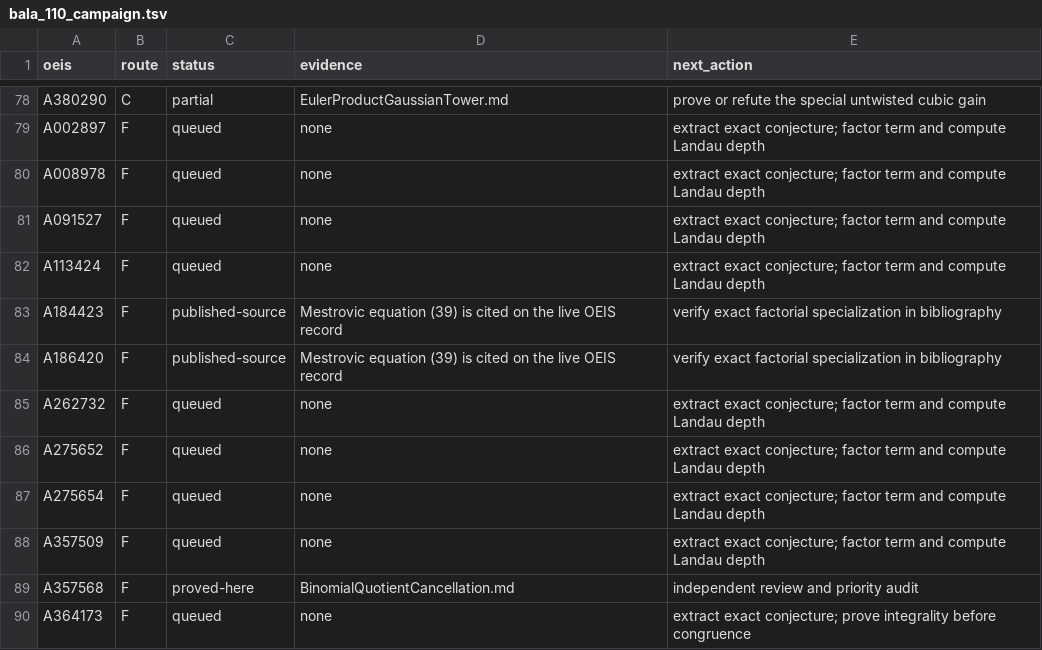
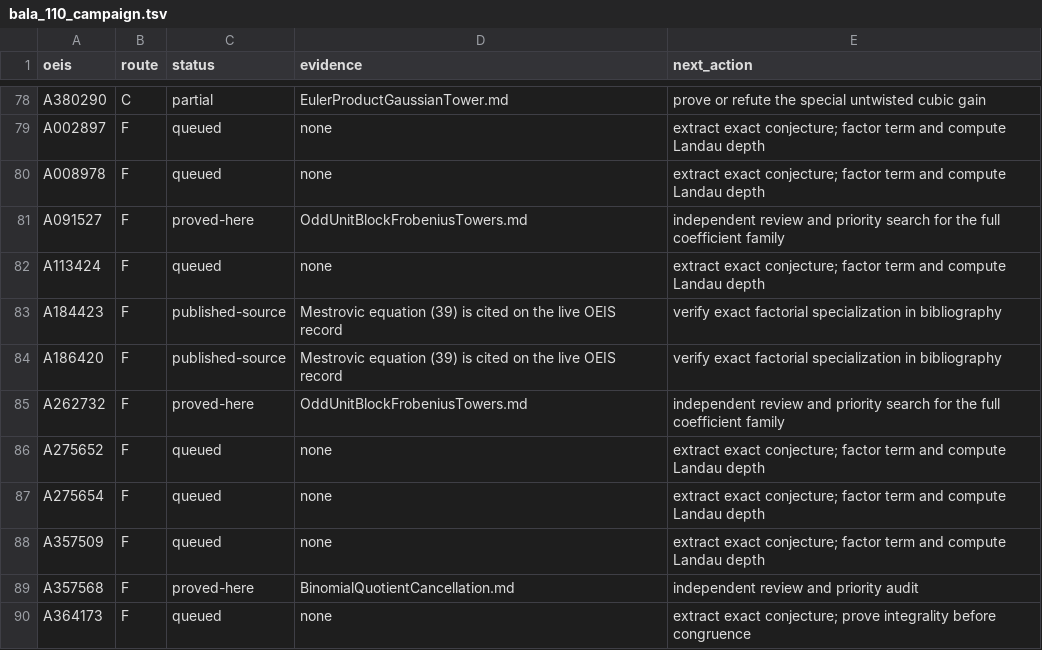
Before and after one commit to rbajaj5/a183068-supercongruence, a TSV file: data/bala_110_campaign.tsv, drawn as a sheet; only a part is shown, gaps mark what is left out.

Commit message:
Prove the A091527 and A262732 towers

```diff
--- a/data/bala_110_campaign.tsv
+++ b/data/bala_110_campaign.tsv
@@ -80,3 +80,3 @@ A002897	F	queued	none	extract exact conjecture; factor term and compute Landau d
 A008978	F	queued	none	extract exact conjecture; factor term and compute Landau depth
-A091527	F	queued	none	extract exact conjecture; factor term and compute Landau depth
+A091527	F	proved-here	OddUnitBlockFrobeniusTowers.md	independent review and priority search for the full coefficient family
 A113424	F	queued	none	extract exact conjecture; factor term and compute Landau depth
@@ -84,3 +84,3 @@ A184423	F	published-source	Mestrovic equation (39) is cited on the live OEIS rec
 A186420	F	published-source	Mestrovic equation (39) is cited on the live OEIS record	verify exact factorial specialization in bibliography
-A262732	F	queued	none	extract exact conjecture; factor term and compute Landau depth
+A262732	F	proved-here	OddUnitBlockFrobeniusTowers.md	independent review and priority search for the full coefficient family
 A275652	F	queued	none	extract exact conjecture; factor term and compute Landau depth
```
Also changed, not shown: 11 other files.
